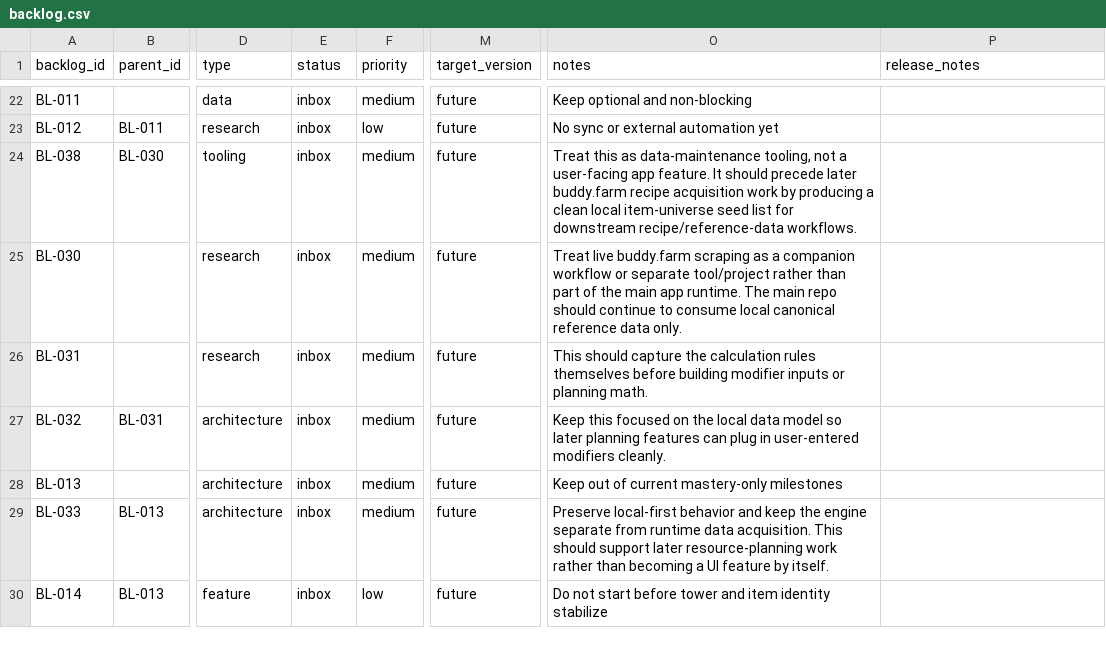
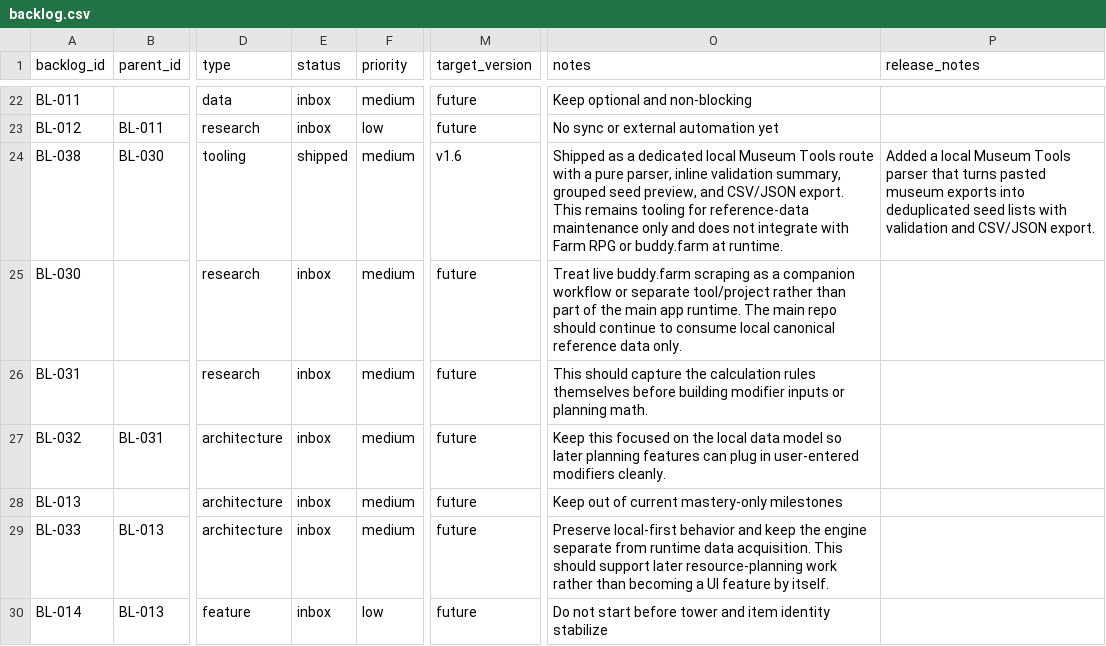
Before and after one commit to missvin/farmrpg-tools, a CSV file: planning/backlog.csv, drawn as a sheet; only a part is shown, gaps mark what is left out; the diff names each change by its address in the sheet, - before the commit and + after, or states it on an @@ line.

Commit message:
feat(tooling): add museum export parser utility

```diff
--- a/planning/backlog.csv
+++ b/planning/backlog.csv
-E24 (status): inbox
+E24 (status): shipped
-M24 (target_version): future
+M24 (target_version): v1.6
-O24 (notes): Treat this as data-maintenance tooling, not a user-facing app feature. It should precede later buddy.farm recipe acquisition work by producing a clean local item-universe seed list for downstream recipe/reference-data workflows.
+O24 (notes): Shipped as a dedicated local Museum Tools route with a pure parser, inline validation summary, grouped seed preview, and CSV/JSON export. This remains tooling for reference-data maintenance only and does not integrate with Farm RPG or buddy.farm at runtime.
-P24 (release_notes): (empty)
+P24 (release_notes): Added a local Museum Tools parser that turns pasted museum exports into deduplicated seed lists with validation and CSV/JSON export.
```
Also changed, not shown: 6 other files.
